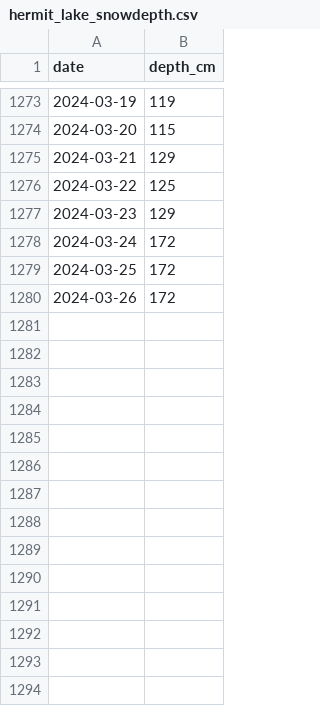
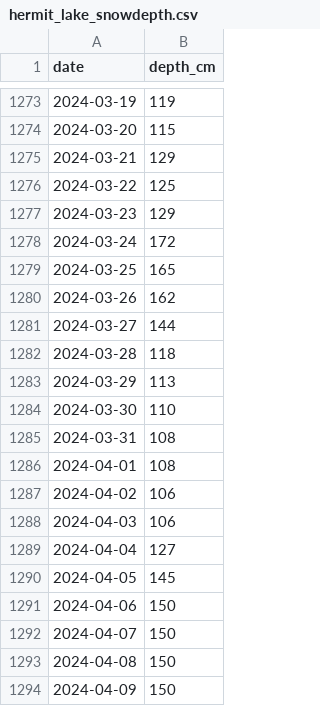
Before and after one commit to danieljfeller/mwac, a CSV file: data/hermit_lake_snowdepth.csv, drawn as a sheet; only a part is shown, gaps mark what is left out.

```diff
--- a/data/hermit_lake_snowdepth.csv
+++ b/data/hermit_lake_snowdepth.csv
@@ -1278,3 +1278,17 @@ date,depth_cm
 2024-03-24,172
-2024-03-25,172
-2024-03-26,172
+2024-03-25,165
+2024-03-26,162
+2024-03-27,144
+2024-03-28,118
+2024-03-29,113
+2024-03-30,110
+2024-03-31,108
+2024-04-01,108
+2024-04-02,106
+2024-04-03,106
+2024-04-04,127
+2024-04-05,145
+2024-04-06,150
+2024-04-07,150
+2024-04-08,150
+2024-04-09,150
```
Also changed, not shown: data/cleaned_hermit_lake_snowdepth.csv, 2 other files.
